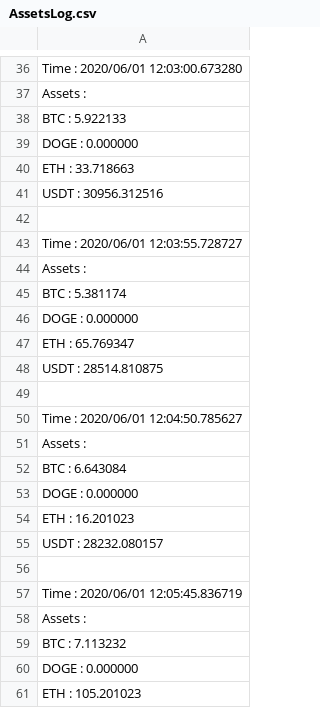
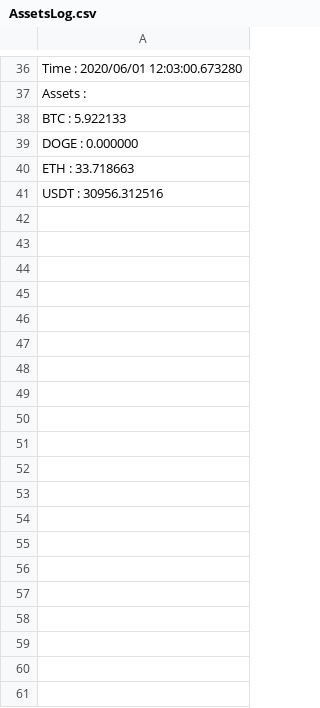
Before and after one commit to SamanthaChia/OOPCoursework_1, a CSV file: AssetsLog.csv, drawn as a sheet; only a part is shown, gaps mark what is left out; the diff covers the shown part only.

```diff
--- a/AssetsLog.csv
+++ b/AssetsLog.csv
@@ -41,21 +41 @@ ETH : 33.718663
 USDT : 30956.312516
-
-Time : 2020/06/01 12:03:55.728727
-Assets :
-BTC : 5.381174
-DOGE : 0.000000
-ETH : 65.769347
-USDT : 28514.810875
-
-Time : 2020/06/01 12:04:50.785627
-Assets :
-BTC : 6.643084
-DOGE : 0.000000
-ETH : 16.201023
-USDT : 28232.080157
-
-Time : 2020/06/01 12:05:45.836719
-Assets :
-BTC : 7.113232
-DOGE : 0.000000
-ETH : 105.201023
```
Also changed, not shown: 36 removed rows elsewhere in this file, AllSalesLog.csv, successfulSalesLog.csv, 5 other files.
